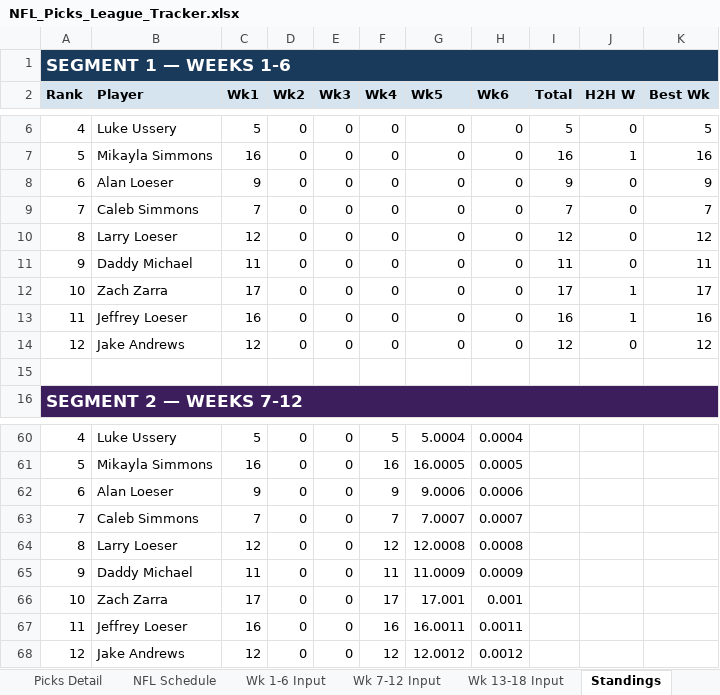
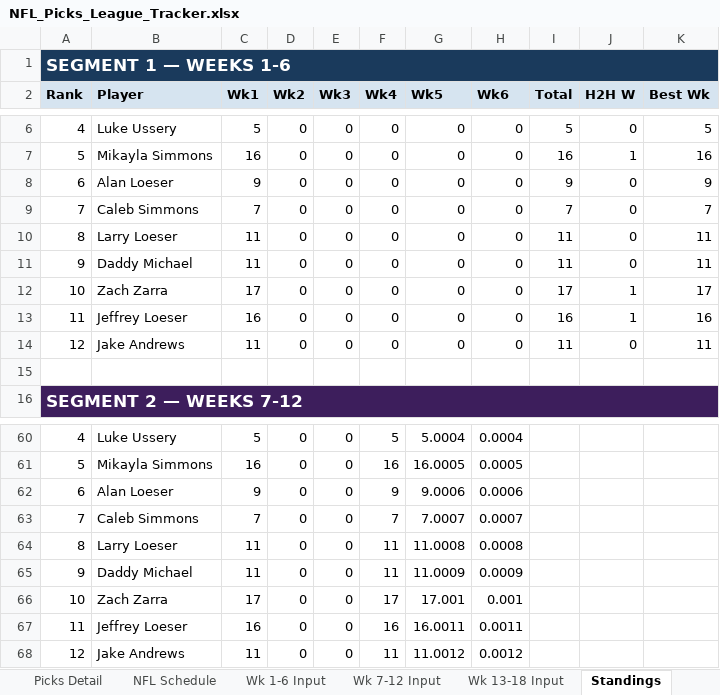
Before and after one commit to eloeser-1147/NFL-Picks-League, an Excel workbook: NFL_Picks_League_Tracker.xlsx, sheet Standings, drawn as a sheet; only a part is shown, gaps mark what is left out; values as stored, in another font and other column widths than the file's, no borders; the diff names each change by its address in the sheet, - before the commit and + after, or states it on an @@ line.

```diff
--- a/NFL_Picks_League_Tracker.xlsx (sheet Standings)
+++ b/NFL_Picks_League_Tracker.xlsx (sheet Standings)
-C10 (Wk1): 12
+C10 (Wk1): 11
-I10 (Total): 12
+I10 (Total): 11
-K10 (Best Wk): 12
+K10 (Best Wk): 11
-C14 (Wk1): 12
+C14 (Wk1): 11
-I14 (Total): 12
+I14 (Total): 11
-K14 (Best Wk): 12
+K14 (Best Wk): 11
-C64 (Wk1): 12
+C64 (Wk1): 11
-F64 (Wk4): 12
+F64 (Wk4): 11
-G64 (Wk5): 12.0008
+G64 (Wk5): 11.0008
-C68 (Wk1): 12
+C68 (Wk1): 11
-F68 (Wk4): 12
+F68 (Wk4): 11
-G68 (Wk5): 12.0012
+G68 (Wk5): 11.0012
```
Also changed, not shown: sheet Picks Detail, sheet Wk 1-6 Input, sheet NFL Schedule, sheet Playoff Picture.
